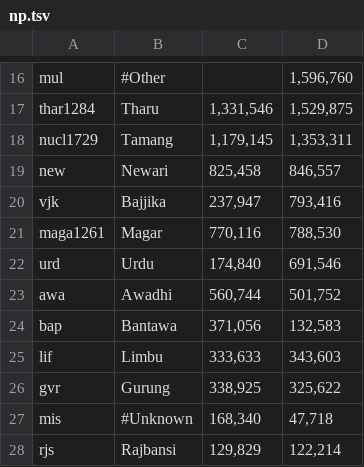
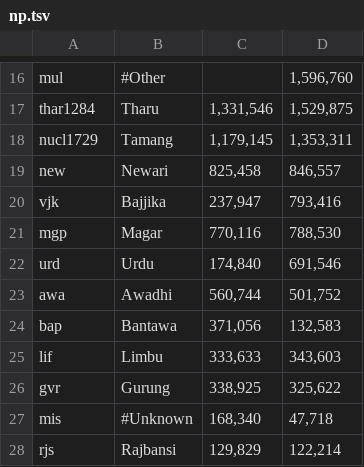
Before and after one commit to Translation-Commons/lang-nav, a TSV file: public/data/census/data.un.org/np.tsv, drawn as a sheet; only a part is shown, gaps mark what is left out.

```diff
--- a/public/data/census/data.un.org/np.tsv
+++ b/public/data/census/data.un.org/np.tsv
@@ -20,3 +20,3 @@ new	Newari	825,458	846,557
 vjk	Bajjika	237,947	793,416
-maga1261	Magar	770,116	788,530
+mgp	Magar	770,116	788,530
 urd	Urdu	174,840	691,546
```
Also changed, not shown: 36 other files.
